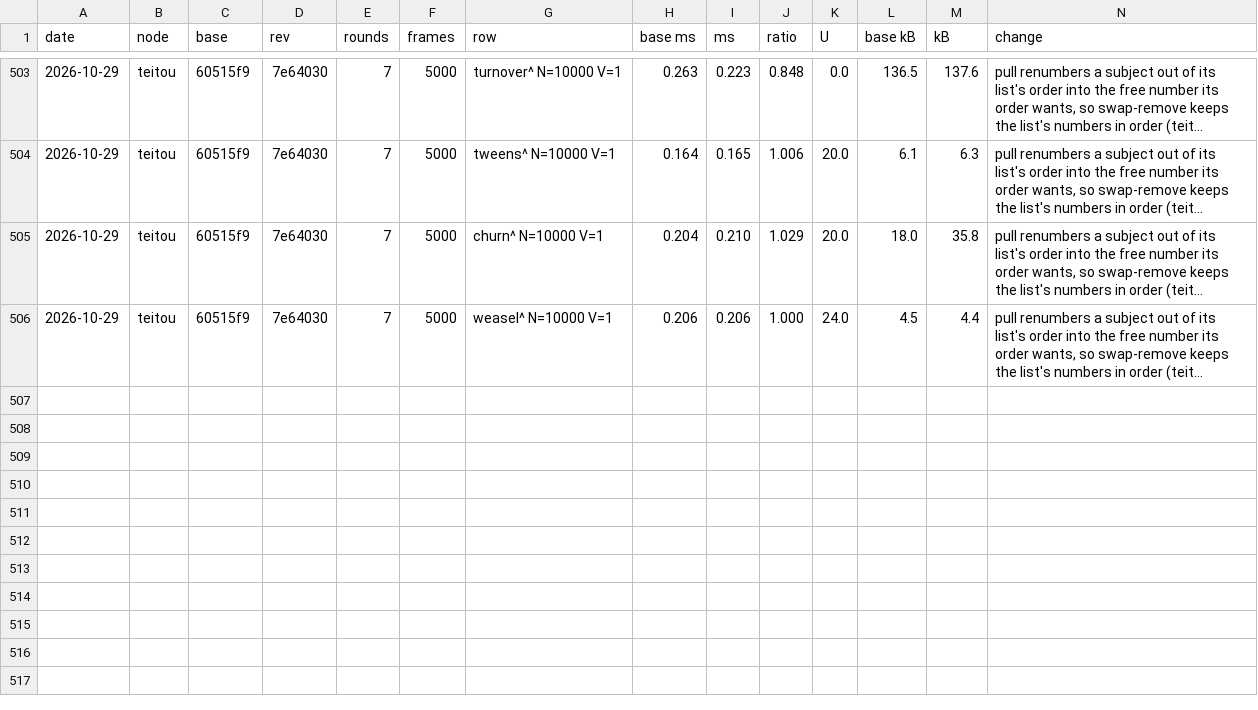
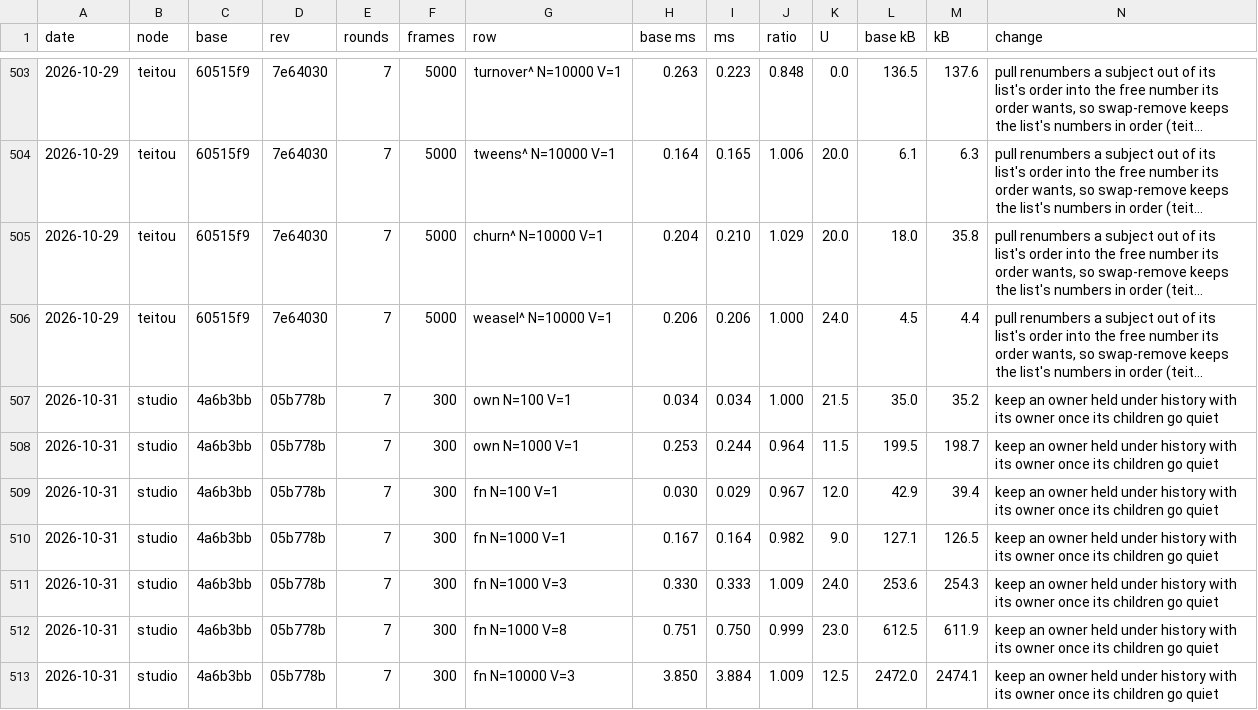
Before and after one commit to orochi235/blits, a TSV file: bench/ledger.tsv, drawn as a sheet; only a part is shown, gaps mark what is left out; long unchanged cells end in …; rows hold the shown columns only; the diff names each change by its address in the sheet, - before the commit and + after, or states it on an @@ line.

```diff
--- a/bench/ledger.tsv
+++ b/bench/ledger.tsv
+row 507: 2026-10-31 | studio | 4a6b3bb | 05b778b | 7 | 300 | own N=100 V=1 | 0.034 | 0.034 | 1.000 | 21.5 | 35.0 | 35.2 | keep an owner held under history with its owner once its children go quiet
+row 508: 2026-10-31 | studio | 4a6b3bb | 05b778b | 7 | 300 | own N=1000 V=1 | 0.253 | 0.244 | 0.964 | 11.5 | 199.5 | 198.7 | keep an owner held under history with its owner once its children go quiet
+row 509: 2026-10-31 | studio | 4a6b3bb | 05b778b | 7 | 300 | fn N=100 V=1 | 0.030 | 0.029 | 0.967 | 12.0 | 42.9 | 39.4 | keep an owner held under history with its owner once its children go quiet
+row 510: 2026-10-31 | studio | 4a6b3bb | 05b778b | 7 | 300 | fn N=1000 V=1 | 0.167 | 0.164 | 0.982 | 9.0 | 127.1 | 126.5 | keep an owner held under history with its owner once its children go quiet
+row 511: 2026-10-31 | studio | 4a6b3bb | 05b778b | 7 | 300 | fn N=1000 V=3 | 0.330 | 0.333 | 1.009 | 24.0 | 253.6 | 254.3 | keep an owner held under history with its owner once its children go quiet
+row 512: 2026-10-31 | studio | 4a6b3bb | 05b778b | 7 | 300 | fn N=1000 V=8 | 0.751 | 0.750 | 0.999 | 23.0 | 612.5 | 611.9 | keep an owner held under history with its owner once its children go quiet
+row 513: 2026-10-31 | studio | 4a6b3bb | 05b778b | 7 | 300 | fn N=10000 V=3 | 3.850 | 3.884 | 1.009 | 12.5 | 2472.0 | 2474.1 | keep an owner held under history with its owner once its children go quiet
```
Also changed, not shown: 1 other file.
